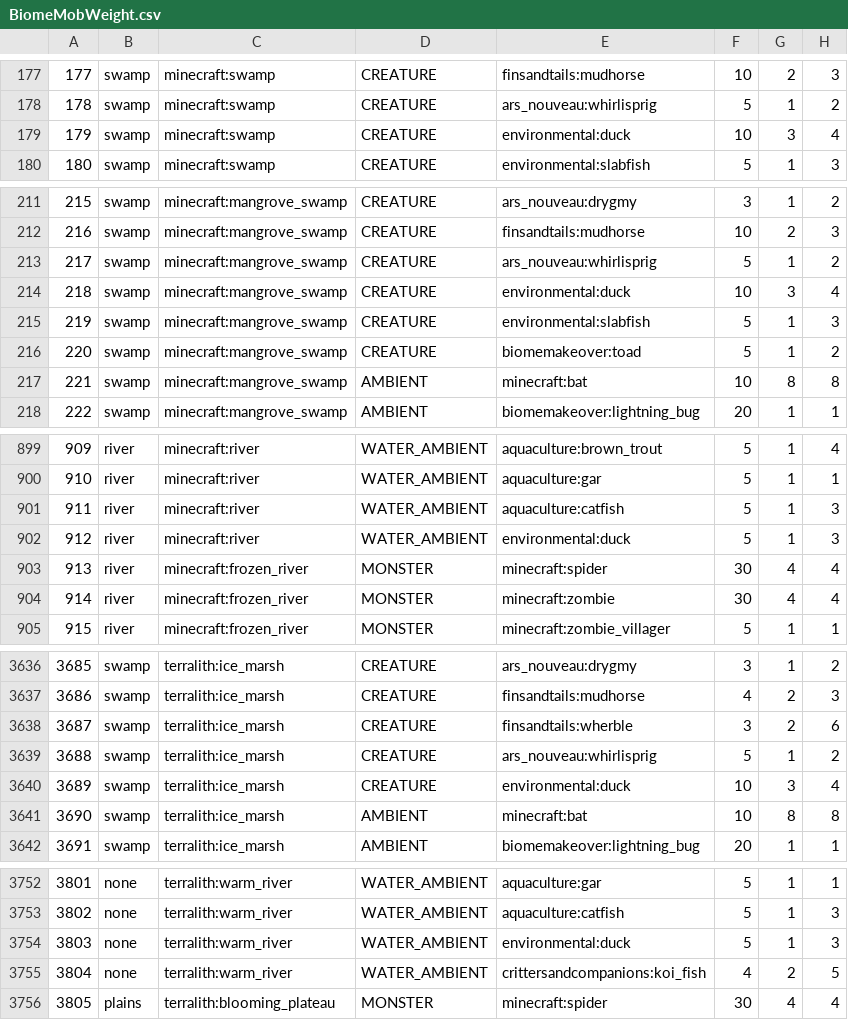
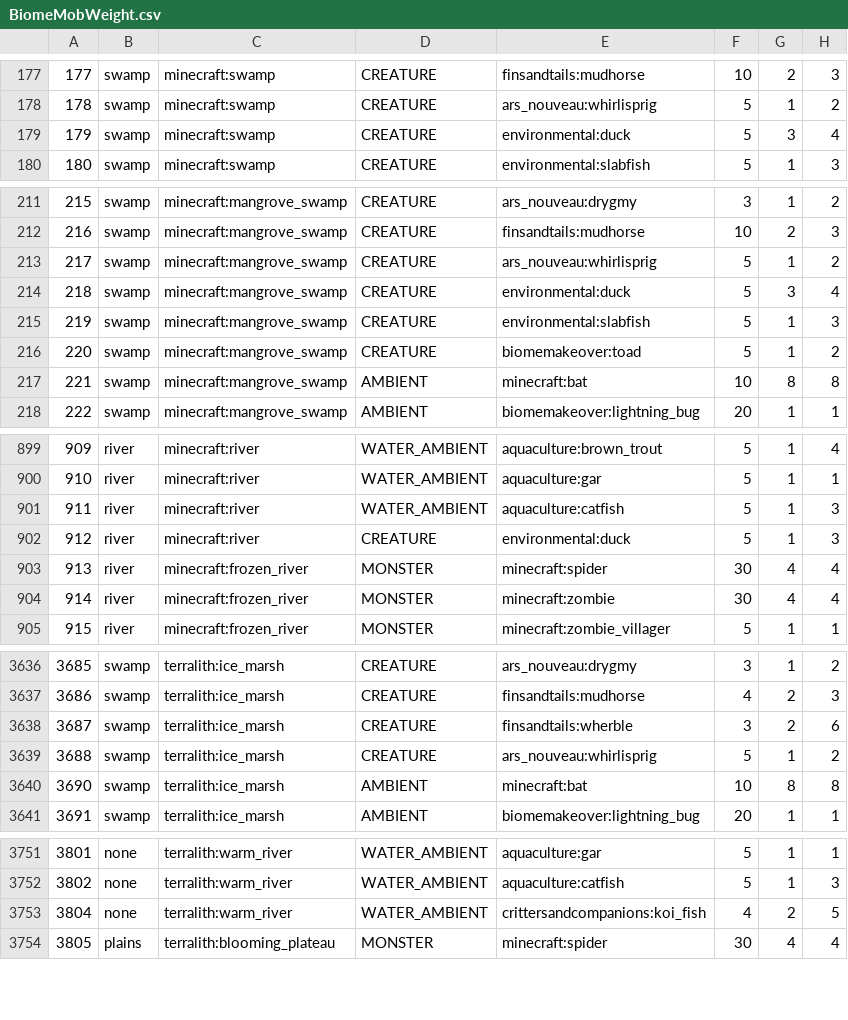
Before and after one commit to kkylern/CottageWitchRecast, a CSV file: config/spawnbalanceutility/BiomeMobWeight.csv, drawn as a sheet; only a part is shown, gaps mark what is left out; the diff covers the shown part only.

Commit message:
1.1.0
- Added Ars Turrets to the Static Fake Players list
- Altered quest text about Bananas and Vanilla (thanks, AllieKat!)
- Removed some quest text about giant centipedes.
- Nerfed duck spawn rates.
- Create Contraptions can now pick up spawners and budding amethyst
- Small flowers can now be duplicated by right clicking them with bonemeal.
- The Empty Palette now has a recipe.
- Wool can now be crafted into String.
-

```diff
--- a/config/spawnbalanceutility/BiomeMobWeight.csv
+++ b/config/spawnbalanceutility/BiomeMobWeight.csv
@@ -178,3 +178,3 @@
 178, swamp, minecraft:swamp, CREATURE, ars_nouveau:whirlisprig, 5, 1, 2
-179, swamp, minecraft:swamp, CREATURE, environmental:duck, 10, 3, 4
+179, swamp, minecraft:swamp, CREATURE, environmental:duck, 5, 3, 4
 180, swamp, minecraft:swamp, CREATURE, environmental:slabfish, 5, 1, 3
@@ -213,3 +213,3 @@
 217, swamp, minecraft:mangrove_swamp, CREATURE, ars_nouveau:whirlisprig, 5, 1, 2
-218, swamp, minecraft:mangrove_swamp, CREATURE, environmental:duck, 10, 3, 4
+218, swamp, minecraft:mangrove_swamp, CREATURE, environmental:duck, 5, 3, 4
 219, swamp, minecraft:mangrove_swamp, CREATURE, environmental:slabfish, 5, 1, 3
@@ -901,3 +901,3 @@
 911, river, minecraft:river, WATER_AMBIENT, aquaculture:catfish, 5, 1, 3
-912, river, minecraft:river, WATER_AMBIENT, environmental:duck, 5, 1, 3
+912, river, minecraft:river, CREATURE, environmental:duck, 5, 1, 3
 913, river, minecraft:frozen_river, MONSTER, minecraft:spider, 30, 4, 4
@@ -3639,3 +3639,2 @@
 3688, swamp, terralith:ice_marsh, CREATURE, ars_nouveau:whirlisprig, 5, 1, 2
-3689, swamp, terralith:ice_marsh, CREATURE, environmental:duck, 10, 3, 4
 3690, swamp, terralith:ice_marsh, AMBIENT, minecraft:bat, 10, 8, 8
@@ -3753,3 +3752,2 @@
 3802, none, terralith:warm_river, WATER_AMBIENT, aquaculture:catfish, 5, 1, 3
-3803, none, terralith:warm_river, WATER_AMBIENT, environmental:duck, 5, 1, 3
 3804, none, terralith:warm_river, WATER_AMBIENT, crittersandcompanions:koi_fish, 4, 2, 5
```
Also changed, not shown: 2 edited cells elsewhere in this file, 21 other files.
